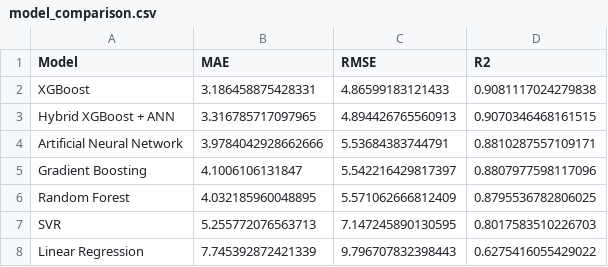
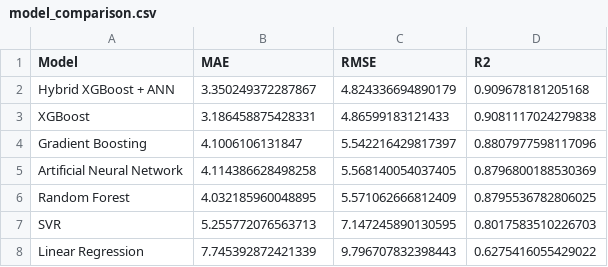
Before and after one commit to rajaramayan/explainable-concrete-ML-ANN-benchmark, a CSV file: model_comparison.csv, drawn as a sheet; removed rows and columns are numbered as before the commit, all else as after; the diff names each change by its address in the sheet, - before the commit and + after, or states it on an @@ line.

```diff
--- a/model_comparison.csv
+++ b/model_comparison.csv
+row 2: Hybrid XGBoost + ANN | 3.350249372287867 | 4.824336694890179 | 0.909678181205168
-row 3: Hybrid XGBoost + ANN | 3.316785717097965 | 4.894426765560913 | 0.9070346468161515
-row 4: Artificial Neural Network | 3.9784042928662666 | 5.53684383744791 | 0.8810287557109171
+row 5: Artificial Neural Network | 4.114386628498258 | 5.568140054037405 | 0.8796800188530369
```
Also changed, not shown: test_predictions.csv, 14 other files.
